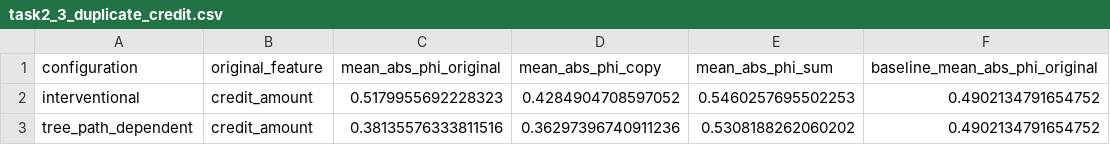
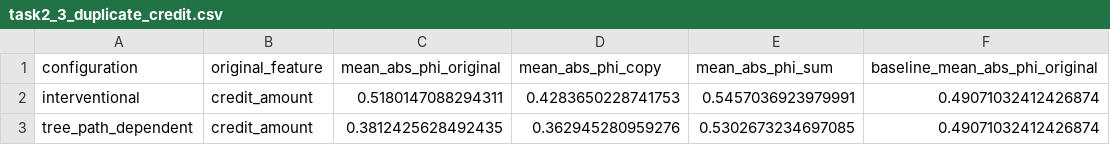
Before and after one commit to Vann06/Deep-Learning, a CSV file: results/task2/task2_3_duplicate_credit.csv, drawn as a sheet.

```diff
--- a/results/task2/task2_3_duplicate_credit.csv
+++ b/results/task2/task2_3_duplicate_credit.csv
@@ -1,3 +1,3 @@
 configuration,original_feature,mean_abs_phi_original,mean_abs_phi_copy,mean_abs_phi_sum,baseline_mean_abs_phi_original
-interventional,credit_amount,0.5179955692228323,0.4284904708597052,0.5460257695502253,0.4902134791654752
-tree_path_dependent,credit_amount,0.38135576333811516,0.36297396740911236,0.5308188262060202,0.4902134791654752
+interventional,credit_amount,0.5180147088294311,0.4283650228741753,0.5457036923979991,0.49071032412426874
+tree_path_dependent,credit_amount,0.3812425628492435,0.362945280959276,0.5302673234697085,0.49071032412426874
```
Also changed, not shown: results/task2/task2_2c_importances.csv, results/task2/task2_2d_selected_clients.csv, 52 other files.
